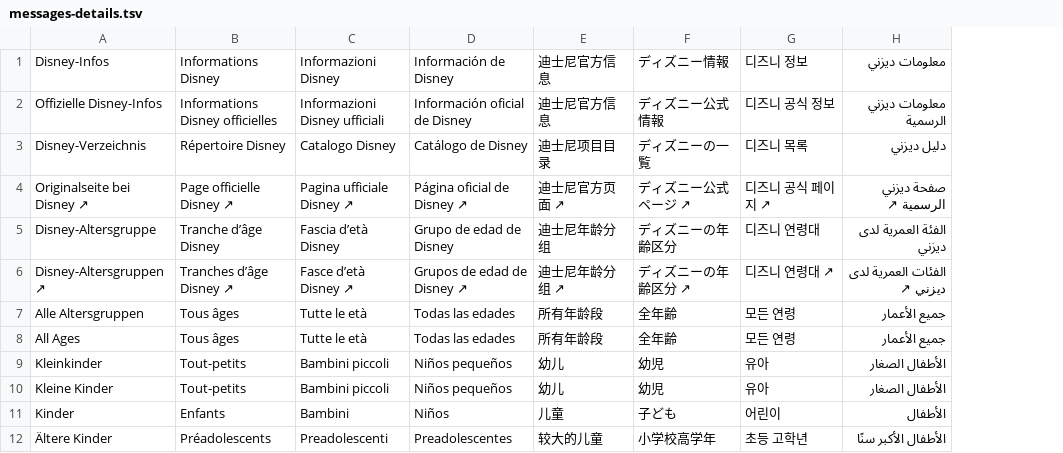
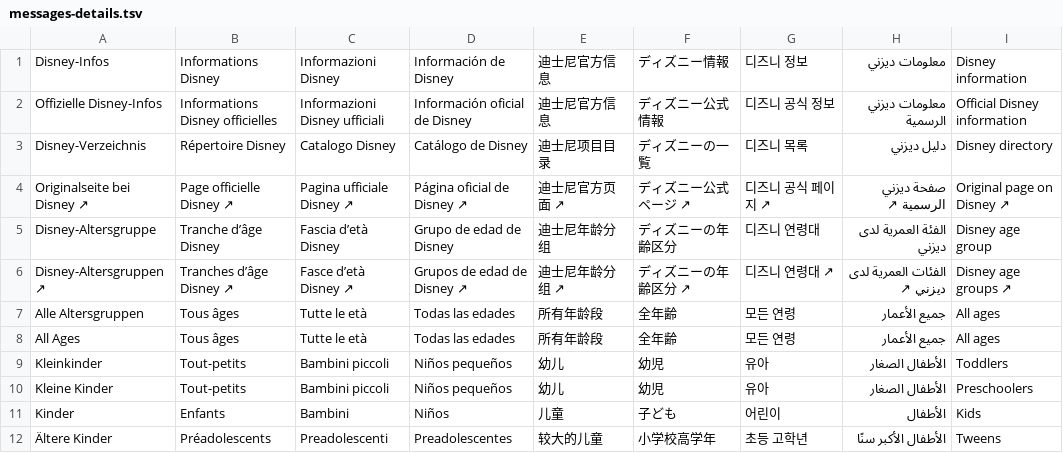
Before and after one commit to ThomasKagerer/abetterdisneylandparisapp, a TSV file: localization/messages-details.tsv, drawn as a sheet; only a part is shown; the diff names each change by its address in the sheet, - before the commit and + after, or states it on an @@ line.

Commit message:
Add English localization and photo-rich app landing page

```diff
--- a/localization/messages-details.tsv
+++ b/localization/messages-details.tsv
+column I, rows 1-12: Disney information | Official Disney information | Disney directory | Original page on Disney ↗ | Disney age group | Disney age groups ↗ | All ages | All ages | Toddlers | Preschoolers | Kids | Tweens
```
Also changed, not shown: localization/messages-extra.tsv, localization/messages-notes.tsv, 43 other files.
